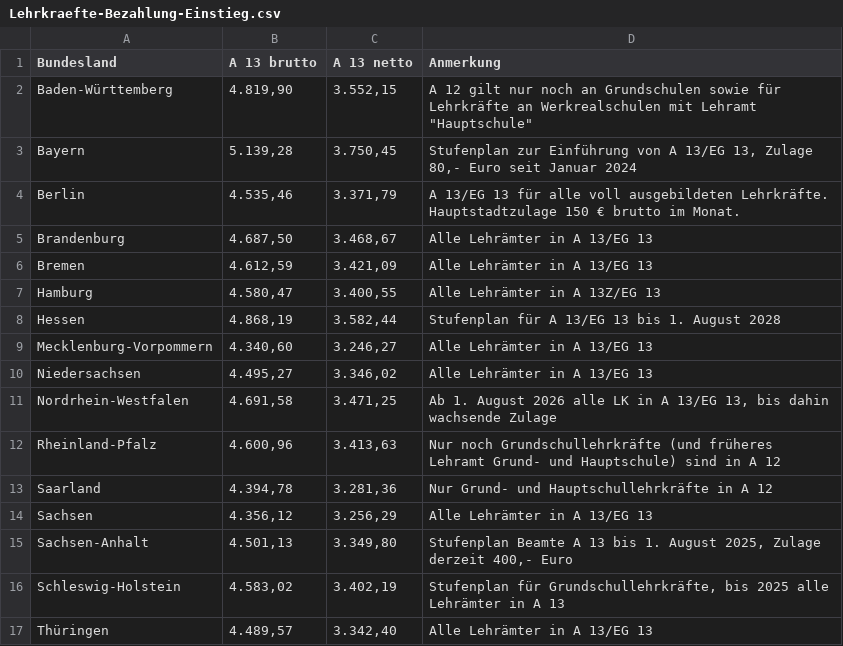
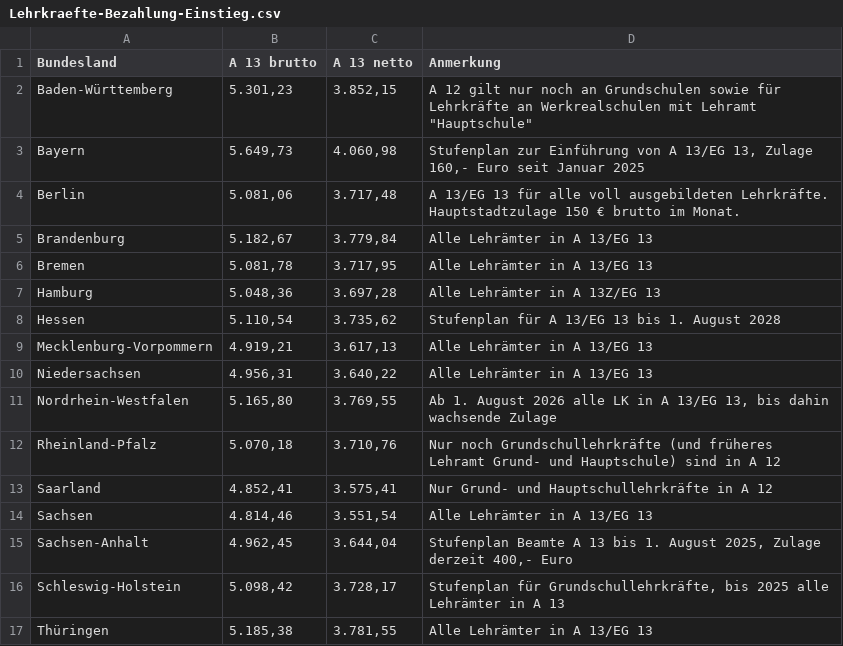
Before and after one commit to GEW-Bund/lehrkraeftebezahlung, a CSV file: Lehrkraefte-Bezahlung-Einstieg.csv, drawn as a sheet.

Commit message:
Aktualisierung Rechenwerte und Tabellen Februar 2025

```diff
--- a/Lehrkraefte-Bezahlung-Einstieg.csv
+++ b/Lehrkraefte-Bezahlung-Einstieg.csv
@@ -1,17 +1,17 @@
 Bundesland;A 13 brutto;A 13 netto;Anmerkung
-Baden-Württemberg; 4.819,90   ; 3.552,15   ;"A 12 gilt nur noch an Grundschulen sowie für Lehrkräfte an Werkrealschulen mit Lehramt ""Hauptschule"""
-Bayern; 5.139,28   ; 3.750,45   ;Stufenplan zur Einführung von A 13/EG 13, Zulage 80,- Euro seit Januar 2024
-Berlin; 4.535,46   ; 3.371,79   ;A 13/EG 13 für alle voll ausgebildeten Lehrkräfte. Hauptstadtzulage 150 € brutto im Monat.
-Brandenburg; 4.687,50   ; 3.468,67   ;Alle Lehrämter in A 13/EG 13
-Bremen; 4.612,59   ; 3.421,09   ;Alle Lehrämter in A 13/EG 13
-Hamburg; 4.580,47   ; 3.400,55   ;Alle Lehrämter in A 13Z/EG 13
-Hessen; 4.868,19   ; 3.582,44   ;Stufenplan für A 13/EG 13 bis 1. August 2028
-Mecklenburg-Vorpommern; 4.340,60   ; 3.246,27   ;Alle Lehrämter in A 13/EG 13
-Niedersachsen; 4.495,27   ; 3.346,02   ;Alle Lehrämter in A 13/EG 13
-Nordrhein-Westfalen; 4.691,58   ; 3.471,25   ;Ab 1. August 2026 alle LK in A 13/EG 13, bis dahin wachsende Zulage
-Rheinland-Pfalz; 4.600,96   ; 3.413,63   ;Nur noch Grundschullehrkräfte (und früheres Lehramt Grund- und Hauptschule) sind in A 12
-Saarland; 4.394,78   ; 3.281,36   ;Nur Grund- und Hauptschullehrkräfte in A 12
-Sachsen; 4.356,12   ; 3.256,29   ;Alle Lehrämter in A 13/EG 13
-Sachsen-Anhalt; 4.501,13   ; 3.349,80   ;Stufenplan Beamte A 13 bis 1. August 2025, Zulage derzeit 400,- Euro
-Schleswig-Holstein; 4.583,02   ; 3.402,19   ;Stufenplan für Grundschullehrkräfte, bis 2025 alle Lehrämter in A 13
-Thüringen; 4.489,57   ; 3.342,40   ;Alle Lehrämter in A 13/EG 13
+Baden-Württemberg; 5.301,23   ; 3.852,15   ;"A 12 gilt nur noch an Grundschulen sowie für Lehrkräfte an Werkrealschulen mit Lehramt ""Hauptschule"""
+Bayern; 5.649,73   ; 4.060,98   ;Stufenplan zur Einführung von A 13/EG 13, Zulage 160,- Euro seit Januar 2025
+Berlin; 5.081,06   ; 3.717,48   ;A 13/EG 13 für alle voll ausgebildeten Lehrkräfte. Hauptstadtzulage 150 € brutto im Monat.
+Brandenburg; 5.182,67   ; 3.779,84   ;Alle Lehrämter in A 13/EG 13
+Bremen; 5.081,78   ; 3.717,95   ;Alle Lehrämter in A 13/EG 13
+Hamburg; 5.048,36   ; 3.697,28   ;Alle Lehrämter in A 13Z/EG 13
+Hessen; 5.110,54   ; 3.735,62   ;Stufenplan für A 13/EG 13 bis 1. August 2028
+Mecklenburg-Vorpommern; 4.919,21   ; 3.617,13   ;Alle Lehrämter in A 13/EG 13
+Niedersachsen; 4.956,31   ; 3.640,22   ;Alle Lehrämter in A 13/EG 13
+Nordrhein-Westfalen; 5.165,80   ; 3.769,55   ;Ab 1. August 2026 alle LK in A 13/EG 13, bis dahin wachsende Zulage
+Rheinland-Pfalz; 5.070,18   ; 3.710,76   ;Nur noch Grundschullehrkräfte (und früheres Lehramt Grund- und Hauptschule) sind in A 12
+Saarland; 4.852,41   ; 3.575,41   ;Nur Grund- und Hauptschullehrkräfte in A 12
+Sachsen; 4.814,46   ; 3.551,54   ;Alle Lehrämter in A 13/EG 13
+Sachsen-Anhalt; 4.962,45   ; 3.644,04   ;Stufenplan Beamte A 13 bis 1. August 2025, Zulage derzeit 400,- Euro
+Schleswig-Holstein; 5.098,42   ; 3.728,17   ;Stufenplan für Grundschullehrkräfte, bis 2025 alle Lehrämter in A 13
+Thüringen; 5.185,38   ; 3.781,55   ;Alle Lehrämter in A 13/EG 13
```
